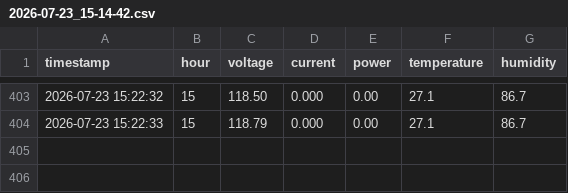
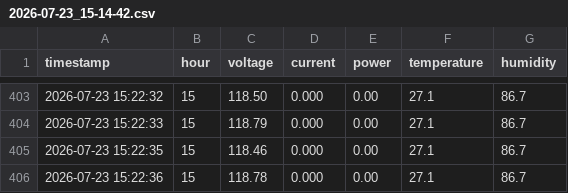
Before and after one commit to Santiagocfls/energy_monitor, a CSV file: data/sessions/2026-07-23_15-14-42.csv, drawn as a sheet; only a part is shown, gaps mark what is left out; the diff names each change by its address in the sheet, - before the commit and + after, or states it on an @@ line.

Commit message:
Auto-sync: Thu 23 Jul 15:22:37 -05 2026

```diff
--- a/data/sessions/2026-07-23_15-14-42.csv
+++ b/data/sessions/2026-07-23_15-14-42.csv
+row 405: 2026-07-23 15:22:35 | 15 | 118.46 | 0.000 | 0.00 | 27.1 | 86.7
+row 406: 2026-07-23 15:22:36 | 15 | 118.78 | 0.000 | 0.00 | 27.1 | 86.7
```
